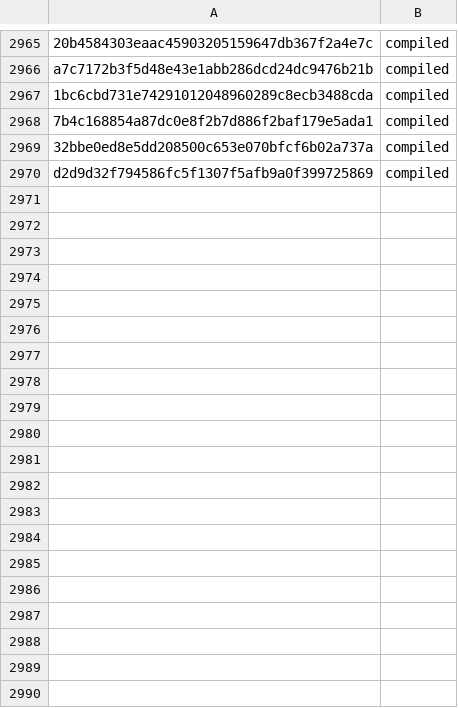
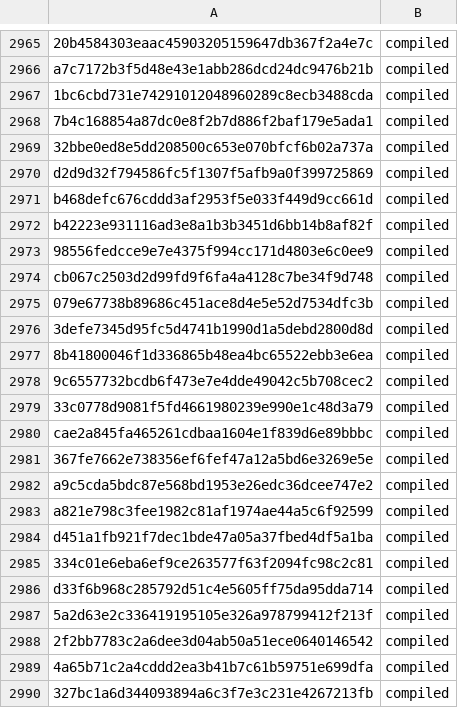
Before and after one commit to Mondego/TLDR, a CSV file: compilation-info.csv, drawn as a sheet; only a part is shown, gaps mark what is left out; the diff covers the shown part only.

```diff
--- a/compilation-info.csv
+++ b/compilation-info.csv
@@ -2970 +2970,21 @@ a7c7172b3f5d48e43e1abb286dcd24dc9476b21b, compiled
 d2d9d32f794586fc5f1307f5afb9a0f399725869, compiled
+b468defc676cddd3af2953f5e033f449d9cc661d, compiled
+b42223e931116ad3e8a1b3b3451d6bb14b8af82f, compiled
+98556fedcce9e7e4375f994cc171d4803e6c0ee9, compiled
+cb067c2503d2d99fd9f6fa4a4128c7be34f9d748, compiled
+079e67738b89686c451ace8d4e5e52d7534dfc3b, compiled
+3defe7345d95fc5d4741b1990d1a5debd2800d8d, compiled
+8b41800046f1d336865b48ea4bc65522ebb3e6ea, compiled
+9c6557732bcdb6f473e7e4dde49042c5b708cec2, compiled
+33c0778d9081f5fd4661980239e990e1c48d3a79, compiled
+cae2a845fa465261cdbaa1604e1f839d6e89bbbc, compiled
+367fe7662e738356ef6fef47a12a5bd6e3269e5e, compiled
+a9c5cda5bdc87e568bd1953e26edc36dcee747e2, compiled
+a821e798c3fee1982c81af1974ae44a5c6f92599, compiled
+d451a1fb921f7dec1bde47a05a37fbed4df5a1ba, compiled
+334c01e6eba6ef9ce263577f63f2094fc98c2c81, compiled
+d33f6b968c285792d51c4e5605ff75da95dda714, compiled
+5a2d63e2c336419195105e326a978799412f213f, compiled
+2f2bb7783c2a6dee3d04ab50a51ece0640146542, compiled
+4a65b71c2a4cddd2ea3b41b7c61b59751e699dfa, compiled
+327bc1a6d344093894a6c3f7e3c231e4267213fb, compiled
```
Also changed, not shown: 15 added rows elsewhere in this file, commons-math.csv, 2 other files.
